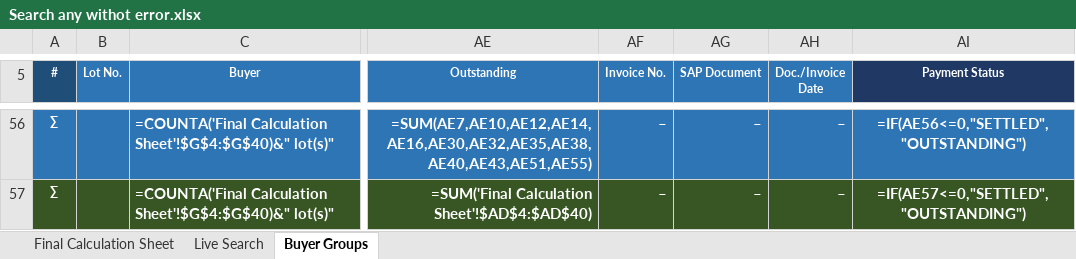
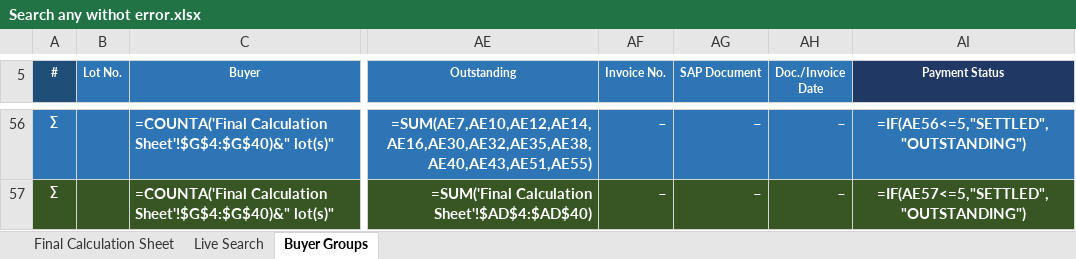
Before and after one commit to piyush4315/09.09.2026, an Excel workbook: Search any withot error.xlsx, sheet Buyer Groups, drawn as a sheet; only a part is shown, gaps mark what is left out; values as stored, in another font and other column widths than the file's, no borders; formulas without a stored value are shown as written; conditional formats not drawn; the diff covers the shown part only; the diff names each change by its address in the sheet, - before the commit and + after, or states it on an @@ line.

Commit message:
Treat short receipt up to Rs. 5 as SETTLED
- Status rule changed from Outstanding<=0 to <=5 in 138 formulas:
  Live Search display + totals, status filter helper, Buyer Groups
  data + subtotal/total rows
- Outstanding red-highlight threshold raised 0->5 for consistency
- Documented tolerance in both sheet banners

Co-authored-by: arena-agent <297053741+arena-agent@users.noreply.github.com>

```diff
--- a/Search any withot error.xlsx (sheet Buyer Groups)
+++ b/Search any withot error.xlsx (sheet Buyer Groups)
-AI56 (Payment Status): =IF(AE56<=0,"SETTLED","OUTSTANDING")
+AI56 (Payment Status): =IF(AE56<=5,"SETTLED","OUTSTANDING")
-AI57 (Payment Status): =IF(AE57<=0,"SETTLED","OUTSTANDING")
+AI57 (Payment Status): =IF(AE57<=5,"SETTLED","OUTSTANDING")
```
Also changed, not shown: 51 edited cells elsewhere in this sheet, sheet Live Search, hidden cells.
